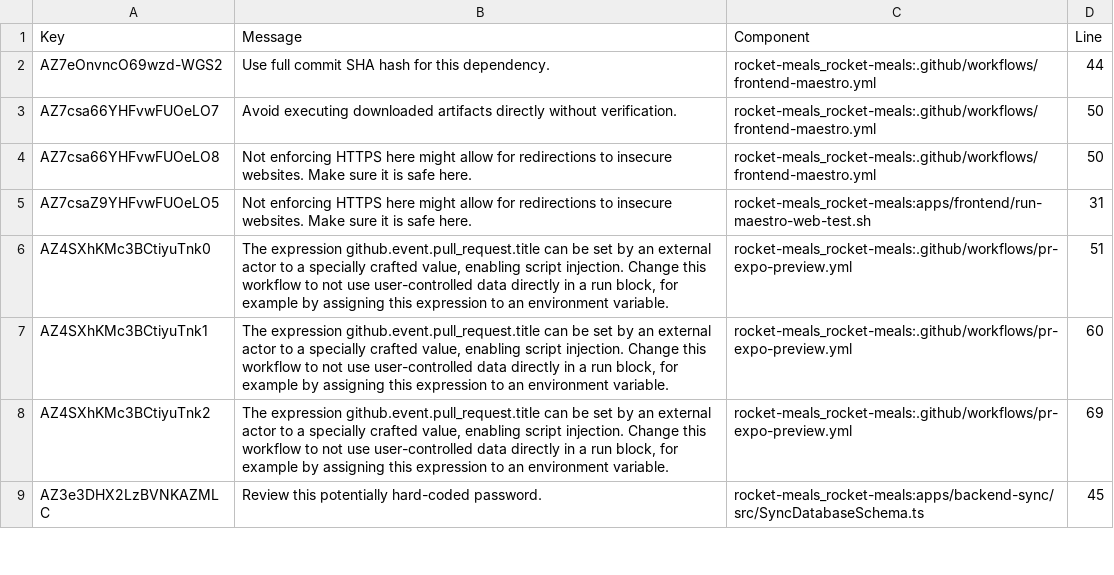
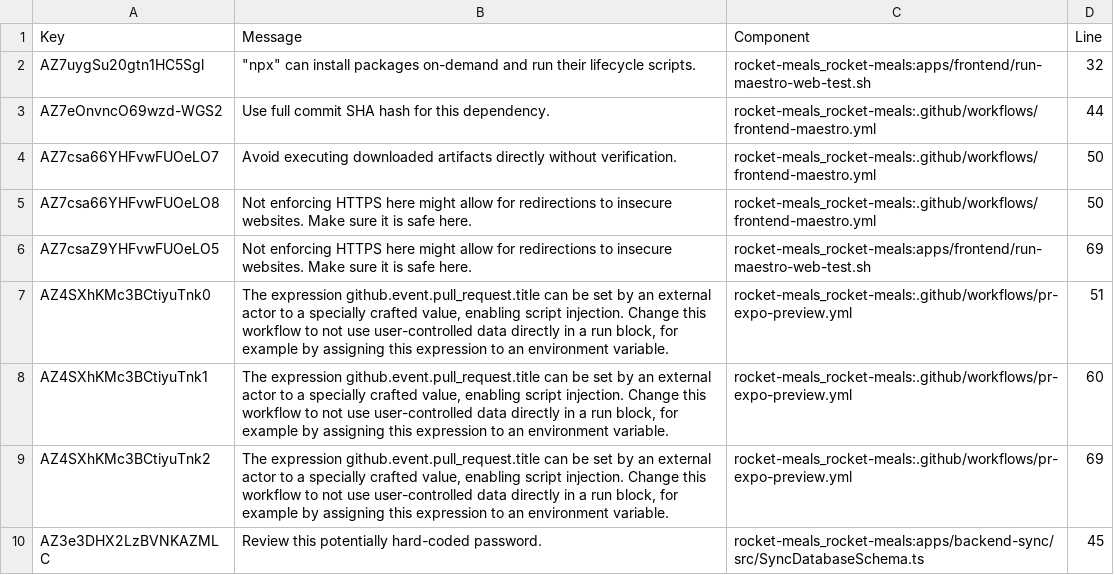
Before and after one commit to rocket-meals/swosy, a CSV file: reports/sonarCloud/report_security.csv, drawn as a sheet; only a part is shown.

```diff
--- a/reports/sonarCloud/report_security.csv
+++ b/reports/sonarCloud/report_security.csv
@@ -1,2 +1,3 @@
 Key,Message,Component,Line
+"AZ7uygSu20gtn1HC5Sgl","""npx"" can install packages on-demand and run their lifecycle scripts.","rocket-meals_rocket-meals:apps/frontend/run-maestro-web-test.sh",32
 "AZ7eOnvncO69wzd-WGS2","Use full commit SHA hash for this dependency.","rocket-meals_rocket-meals:.github/workflows/frontend-maestro.yml",44
@@ -4,3 +5,3 @@ Key,Message,Component,Line
 "AZ7csa66YHFvwFUOeLO8","Not enforcing HTTPS here might allow for redirections to insecure websites. Make sure it is safe here.","rocket-meals_rocket-meals:.github/workflows/frontend-maestro.yml",50
-"AZ7csaZ9YHFvwFUOeLO5","Not enforcing HTTPS here might allow for redirections to insecure websites. Make sure it is safe here.","rocket-meals_rocket-meals:apps/frontend/run-maestro-web-test.sh",31
+"AZ7csaZ9YHFvwFUOeLO5","Not enforcing HTTPS here might allow for redirections to insecure websites. Make sure it is safe here.","rocket-meals_rocket-meals:apps/frontend/run-maestro-web-test.sh",69
 "AZ4SXhKMc3BCtiyuTnk0","The expression github.event.pull_request.title can be set by an external actor to a specially crafted value, enabling script injection. Change this workflow to not use user-controlled data directly in a run block, for example by assigning this expression to an environment variable.","rocket-meals_rocket-meals:.github/workflows/pr-expo-preview.yml",51
```
Also changed, not shown: reports/sonarCloud/report_reliability.csv, 2 other files.
